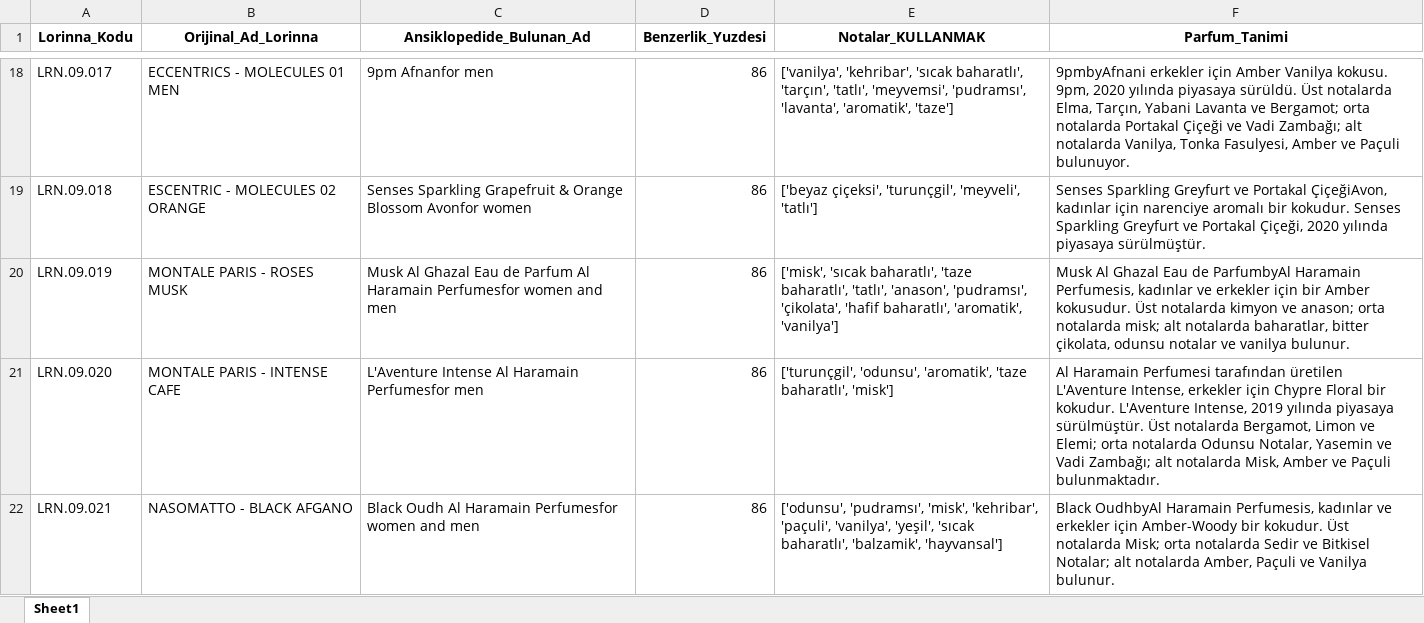
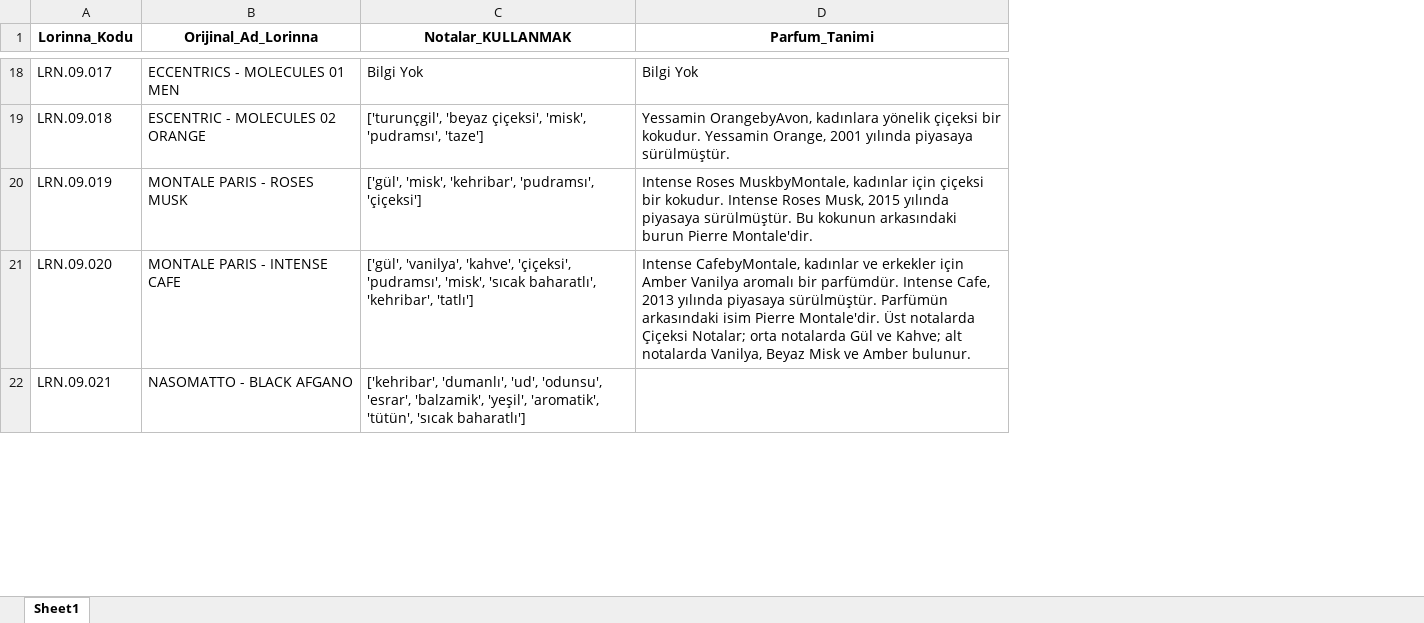
Before and after one commit to eskiraz/parfum-danismani, an Excel workbook: Lorinna_Master_Veri.xlsx, sheet Sheet1, drawn as a sheet; only a part is shown, gaps mark what is left out; values as stored, in another font and other column widths than the file's, no borders; removed rows and columns are numbered as before the commit, all else as after; the diff covers the shown part only; the diff names each change by its address in the sheet, - before the commit and + after, or states it on an @@ line.

```diff
--- a/Lorinna_Master_Veri.xlsx (sheet Sheet1)
+++ b/Lorinna_Master_Veri.xlsx (sheet Sheet1)
-column C (Ansiklopedide_Bulunan_Ad), rows 18-22: 9pm Afnanfor men | Senses Sparkling Grapefruit & Orange Blossom Avonfor women | Musk Al Ghazal Eau de Parfum Al Haramain Perfumesfor women and men | L'Aventure Intense Al Haramain Perfumesfor men | Black Oudh Al Haramain Perfumesfor women and men
-column D (Benzerlik_Yuzdesi), rows 18-22: all 86
-C18 (Notalar_KULLANMAK): ['vanilya', 'kehribar', 'sıcak baharatlı', 'tarçın', 'tatlı', 'meyvemsi', 'pudramsı', 'lavanta', 'aromatik', 'taze']
+C18 (Notalar_KULLANMAK): Bilgi Yok
-D18 (Parfum_Tanimi): 9pmbyAfnani erkekler için Amber Vanilya kokusu. 9pm, 2020 yılında piyasaya sürüldü. Üst notalarda Elma, Tarçın, Yabani Lavanta ve Bergamot; orta notalarda Portakal Çiçeği ve Vadi Zambağı; alt notalarda Vanilya, Tonka Fasulyesi, Amber ve Paçuli bulunuyor.
+D18 (Parfum_Tanimi): Bilgi Yok
-C19 (Notalar_KULLANMAK): ['beyaz çiçeksi', 'turunçgil', 'meyveli', 'tatlı']
+C19 (Notalar_KULLANMAK): ['turunçgil', 'beyaz çiçeksi', 'misk', 'pudramsı', 'taze']
-D19 (Parfum_Tanimi): Senses Sparkling Greyfurt ve Portakal ÇiçeğiAvon, kadınlar için narenciye aromalı bir kokudur. Senses Sparkling Greyfurt ve Portakal Çiçeği, 2020 yılında piyasaya…
+D19 (Parfum_Tanimi): Yessamin OrangebyAvon, kadınlara yönelik çiçeksi bir kokudur. Yessamin Orange, 2001 yılında piyasaya…
-C20 (Notalar_KULLANMAK): ['misk', 'sıcak baharatlı', 'taze baharatlı', 'tatlı', 'anason', 'pudramsı', 'çikolata', 'hafif baharatlı', 'aromatik', 'vanilya']
+C20 (Notalar_KULLANMAK): ['gül', 'misk', 'kehribar', 'pudramsı', 'çiçeksi']
-D20 (Parfum_Tanimi): Musk Al Ghazal Eau de ParfumbyAl Haramain Perfumesis, kadınlar ve erkekler için bir Amber kokusudur. Üst notalarda kimyon ve anason; orta notalarda misk; alt notalarda baharatlar, bitter çikolata, odunsu notalar ve vanilya bulunur.
+D20 (Parfum_Tanimi): Intense Roses MuskbyMontale, kadınlar için çiçeksi bir kokudur. Intense Roses Musk, 2015 yılında piyasaya sürülmüştür. Bu kokunun arkasındaki burun Pierre Montale'dir.
-C21 (Notalar_KULLANMAK): ['turunçgil', 'odunsu', 'aromatik', 'taze baharatlı', 'misk']
+C21 (Notalar_KULLANMAK): ['gül', 'vanilya', 'kahve', 'çiçeksi', 'pudramsı', 'misk', 'sıcak baharatlı', 'kehribar', 'tatlı']
-D21 (Parfum_Tanimi): Al Haramain Perfumesi tarafından üretilen L'Aventure Intense, erkekler için Chypre Floral bir kokudur. L'Aventure Intense, 2019 yılında piyasaya sürülmüştür. Üst notalarda Bergamot, Limon ve Elemi; orta notalarda Odunsu Notalar, Yasemin ve Vadi Zambağı; alt notalarda Misk, Amber ve Paçuli bulunmaktadır.
+D21 (Parfum_Tanimi): Intense CafebyMontale, kadınlar ve erkekler için Amber Vanilya aromalı bir parfümdür. Intense Cafe, 2013 yılında piyasaya sürülmüştür. Parfümün arkasındaki isim Pierre Montale'dir. Üst notalarda Çiçeksi Notalar; orta notalarda Gül ve Kahve; alt notalarda Vanilya, Beyaz Misk ve Amber bulunur.
-C22 (Notalar_KULLANMAK): ['odunsu', 'pudramsı', 'misk', 'kehribar', 'paçuli', 'vanilya', 'yeşil', 'sıcak baharatlı', 'balzamik', 'hayvansal']
+C22 (Notalar_KULLANMAK): ['kehribar', 'dumanlı', 'ud', 'odunsu', 'esrar', 'balzamik', 'yeşil', 'aromatik', 'tütün', 'sıcak baharatlı']
-D22 (Parfum_Tanimi): Black OudhbyAl Haramain Perfumesis, kadınlar ve erkekler için Amber-Woody bir kokudur. Üst notalarda Misk; orta notalarda Sedir ve Bitkisel Notalar; alt notalarda Amber, Paçuli ve Vanilya bulunur.
+D22 (Parfum_Tanimi): (empty)
```
Also changed, not shown: 505 edited cells elsewhere in this sheet.
